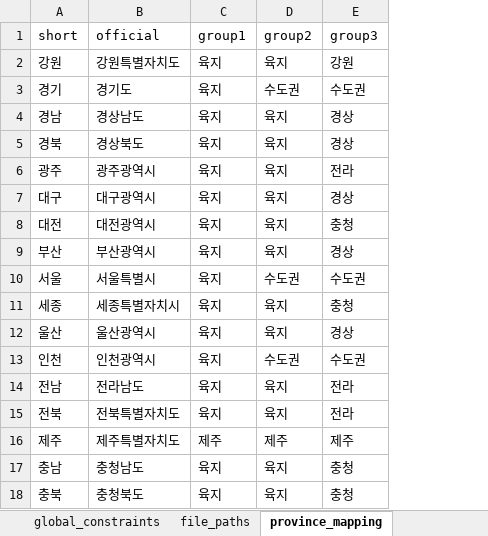
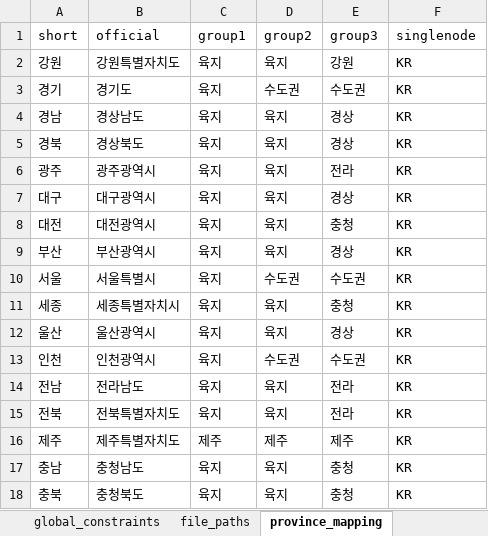
Before and after one commit to PLANiT-Institute/PyPSA-KR-PLANiT, an Excel workbook: config/config_group.xlsx, sheet province_mapping, drawn as a sheet; values as stored, in another font and other column widths than the file's, no borders; the diff names each change by its address in the sheet, - before the commit and + after, or states it on an @@ line.

```diff
--- a/config/config_group.xlsx (sheet province_mapping)
+++ b/config/config_group.xlsx (sheet province_mapping)
+column F (singlenode), rows 2-18: all KR
```
Also changed, not shown: sheet modelling_setting, other sheet tabs, 20 other files.
